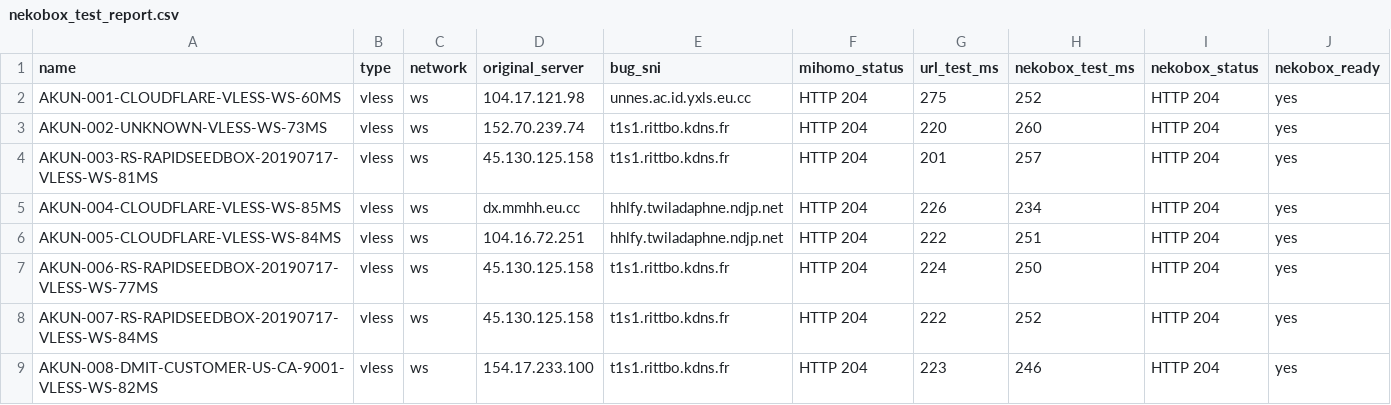
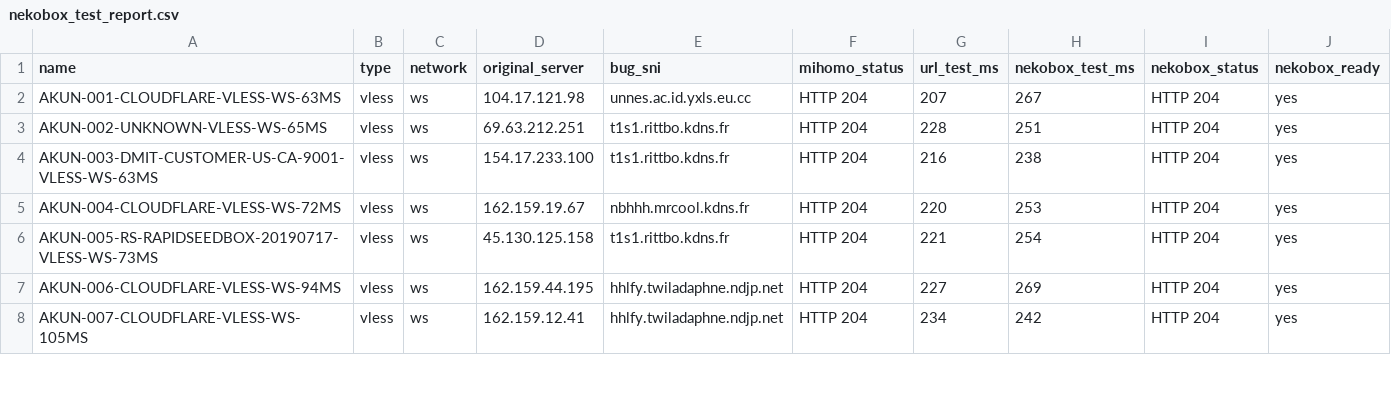
Before and after one commit to adiorany3/ConvertYAML, a CSV file: nekobox_test_report.csv, drawn as a sheet; only a part is shown; the diff covers the shown part only.

```diff
--- a/nekobox_test_report.csv
+++ b/nekobox_test_report.csv
@@ -1,9 +1,8 @@
 name,type,network,original_server,bug_sni,mihomo_status,url_test_ms,nekobox_test_ms,nekobox_status,nekobox_ready
-AKUN-001-CLOUDFLARE-VLESS-WS-60MS,vless,ws,104.17.121.98,unnes.ac.id.yxls.eu.cc,HTTP 204,275,252,HTTP 204,yes
-AKUN-002-UNKNOWN-VLESS-WS-73MS,vless,ws,152.70.239.74,t1s1.rittbo.kdns.fr,HTTP 204,220,260,HTTP 204,yes
-AKUN-003-RS-RAPIDSEEDBOX-20190717-VLESS-WS-81MS,vless,ws,45.130.125.158,t1s1.rittbo.kdns.fr,HTTP 204,201,257,HTTP 204,yes
-AKUN-004-CLOUDFLARE-VLESS-WS-85MS,vless,ws,dx.mmhh.eu.cc,hhlfy.twiladaphne.ndjp.net,HTTP 204,226,234,HTTP 204,yes
-AKUN-005-CLOUDFLARE-VLESS-WS-84MS,vless,ws,104.16.72.251,hhlfy.twiladaphne.ndjp.net,HTTP 204,222,251,HTTP 204,yes
-AKUN-006-RS-RAPIDSEEDBOX-20190717-VLESS-WS-77MS,vless,ws,45.130.125.158,t1s1.rittbo.kdns.fr,HTTP 204,224,250,HTTP 204,yes
-AKUN-007-RS-RAPIDSEEDBOX-20190717-VLESS-WS-84MS,vless,ws,45.130.125.158,t1s1.rittbo.kdns.fr,HTTP 204,222,252,HTTP 204,yes
-AKUN-008-DMIT-CUSTOMER-US-CA-9001-VLESS-WS-82MS,vless,ws,154.17.233.100,t1s1.rittbo.kdns.fr,HTTP 204,223,246,HTTP 204,yes
+AKUN-001-CLOUDFLARE-VLESS-WS-63MS,vless,ws,104.17.121.98,unnes.ac.id.yxls.eu.cc,HTTP 204,207,267,HTTP 204,yes
+AKUN-002-UNKNOWN-VLESS-WS-65MS,vless,ws,69.63.212.251,t1s1.rittbo.kdns.fr,HTTP 204,228,251,HTTP 204,yes
+AKUN-003-DMIT-CUSTOMER-US-CA-9001-VLESS-WS-63MS,vless,ws,154.17.233.100,t1s1.rittbo.kdns.fr,HTTP 204,216,238,HTTP 204,yes
+AKUN-004-CLOUDFLARE-VLESS-WS-72MS,vless,ws,162.159.19.67,nbhhh.mrcool.kdns.fr,HTTP 204,220,253,HTTP 204,yes
+AKUN-005-RS-RAPIDSEEDBOX-20190717-VLESS-WS-73MS,vless,ws,45.130.125.158,t1s1.rittbo.kdns.fr,HTTP 204,221,254,HTTP 204,yes
+AKUN-006-CLOUDFLARE-VLESS-WS-94MS,vless,ws,162.159.44.195,hhlfy.twiladaphne.ndjp.net,HTTP 204,227,269,HTTP 204,yes
+AKUN-007-CLOUDFLARE-VLESS-WS-105MS,vless,ws,162.159.12.41,hhlfy.twiladaphne.ndjp.net,HTTP 204,234,242,HTTP 204,yes
```
Also changed, not shown: 3 added rows and 9 edited cells elsewhere in this file, openclash_auto_report.csv, urltest_report.csv, 10 other files.
